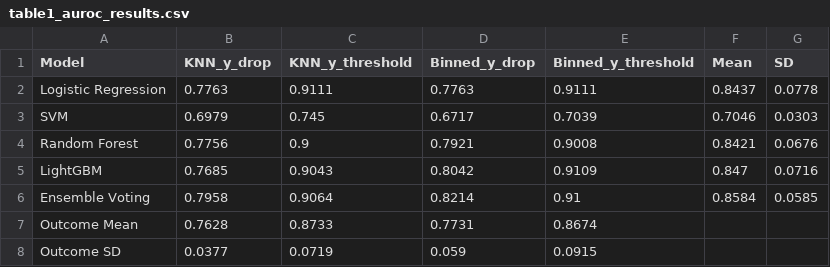
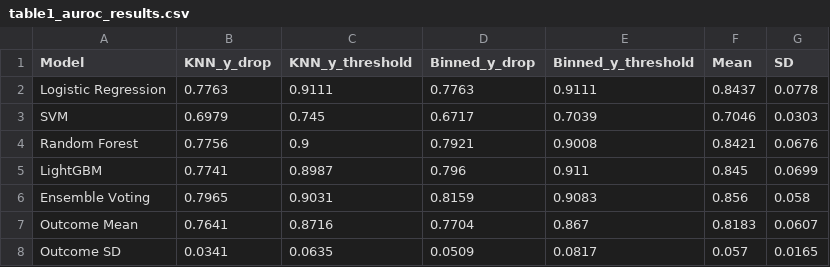
Before and after one commit to sujayhegde23/UE24CS352A-Team16-Chemo-PRO-Prediction, a CSV file: outputs/table1_auroc_results.csv, drawn as a sheet.

```diff
--- a/outputs/table1_auroc_results.csv
+++ b/outputs/table1_auroc_results.csv
@@ -4,5 +4,5 @@ SVM,0.6979,0.745,0.6717,0.7039,0.7046,0.0303
 Random Forest,0.7756,0.9,0.7921,0.9008,0.8421,0.0676
-LightGBM,0.7685,0.9043,0.8042,0.9109,0.847,0.0716
-Ensemble Voting,0.7958,0.9064,0.8214,0.91,0.8584,0.0585
-Outcome Mean,0.7628,0.8733,0.7731,0.8674,,
-Outcome SD,0.0377,0.0719,0.059,0.0915,,
+LightGBM,0.7741,0.8987,0.796,0.911,0.845,0.0699
+Ensemble Voting,0.7965,0.9031,0.8159,0.9083,0.856,0.058
+Outcome Mean,0.7641,0.8716,0.7704,0.867,0.8183,0.0607
+Outcome SD,0.0341,0.0635,0.0509,0.0817,0.057,0.0165
```
Also changed, not shown: outputs/table2_ablation_results.csv, 14 other files.
